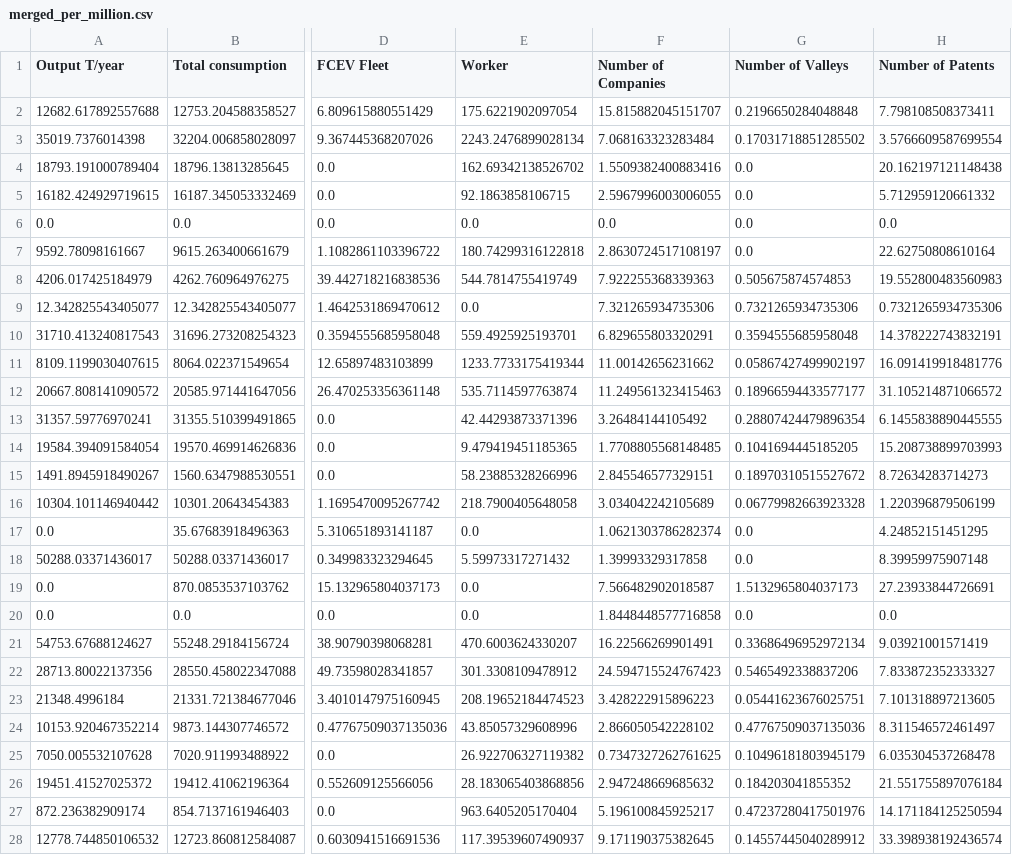
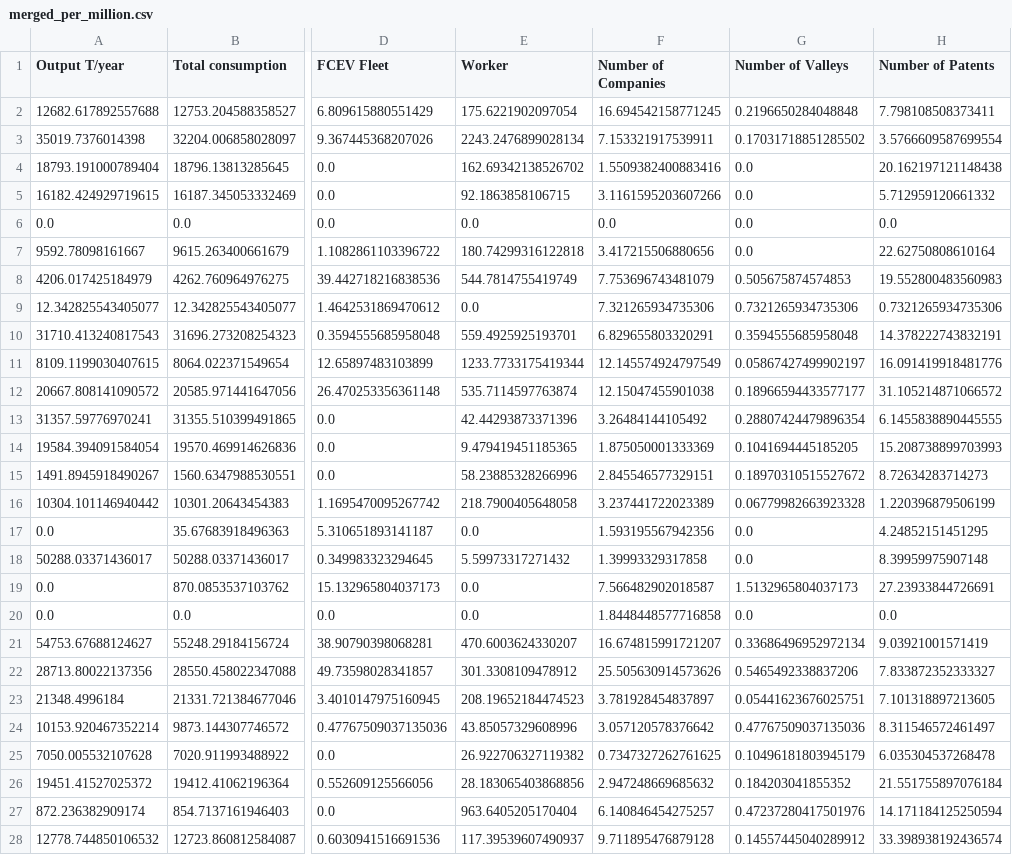
Before and after one commit to premstaller1/Masterarbeit, a CSV file: CorrelationAnalysis/merged_data/merged_per_million.csv, drawn as a sheet; only a part is shown, gaps mark what is left out; the diff covers the shown part only; the diff names each change by its address in the sheet, - before the commit and + after, or states it on an @@ line.

```diff
--- a/CorrelationAnalysis/merged_data/merged_per_million.csv
+++ b/CorrelationAnalysis/merged_data/merged_per_million.csv
-F2 (Number of Companies): 15.815882045151707
+F2 (Number of Companies): 16.694542158771245
-F3 (Number of Companies): 7.068163323283484
+F3 (Number of Companies): 7.153321917539911
-F5 (Number of Companies): 2.5967996003006055
+F5 (Number of Companies): 3.1161595203607266
-F7 (Number of Companies): 2.8630724517108197
+F7 (Number of Companies): 3.417215506880656
-F8 (Number of Companies): 7.922255368339363
+F8 (Number of Companies): 7.753696743481079
-F11 (Number of Companies): 11.00142656231662
+F11 (Number of Companies): 12.145574924797549
-F12 (Number of Companies): 11.249561323415463
+F12 (Number of Companies): 12.15047455901038
-F14 (Number of Companies): 1.7708805568148485
+F14 (Number of Companies): 1.875050001333369
-F16 (Number of Companies): 3.034042242105689
+F16 (Number of Companies): 3.237441722023389
-F17 (Number of Companies): 1.0621303786282374
+F17 (Number of Companies): 1.593195567942356
-F21 (Number of Companies): 16.22566269901491
+F21 (Number of Companies): 16.674815991721207
-F22 (Number of Companies): 24.594715524767423
+F22 (Number of Companies): 25.505630914573626
-F23 (Number of Companies): 3.428222915896223
+F23 (Number of Companies): 3.781928454837897
-F24 (Number of Companies): 2.866050542228102
+F24 (Number of Companies): 3.057120578376642
-F27 (Number of Companies): 5.196100845925217
+F27 (Number of Companies): 6.140846454275257
-F28 (Number of Companies): 9.171190375382645
+F28 (Number of Companies): 9.711895476879128
```
Also changed, not shown: 3 edited cells elsewhere in this file, CorrelationAnalysis/merged_data/merged_data.csv, CorrelationAnalysis/merged_data/merged_data_index.csv, 29 other files.
